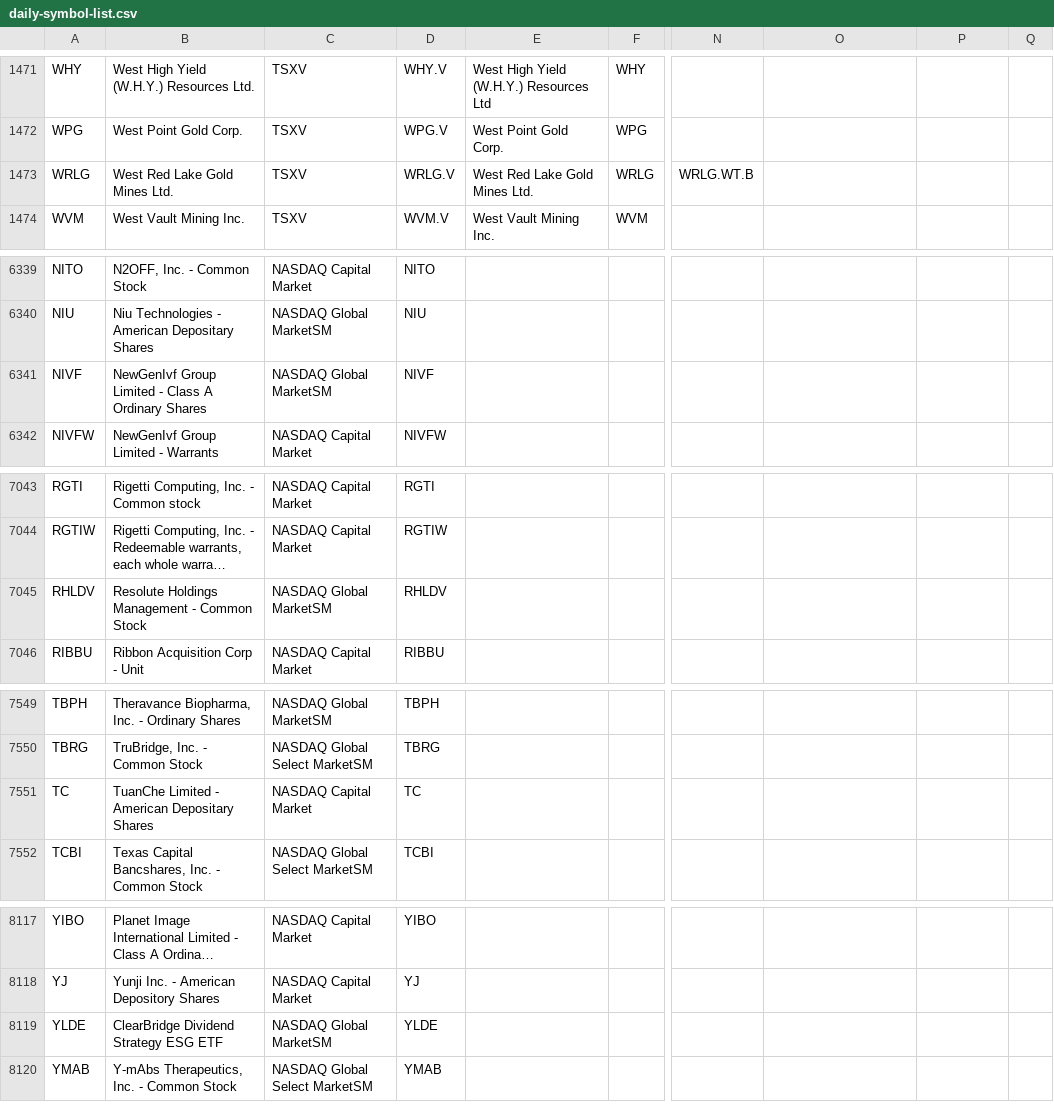
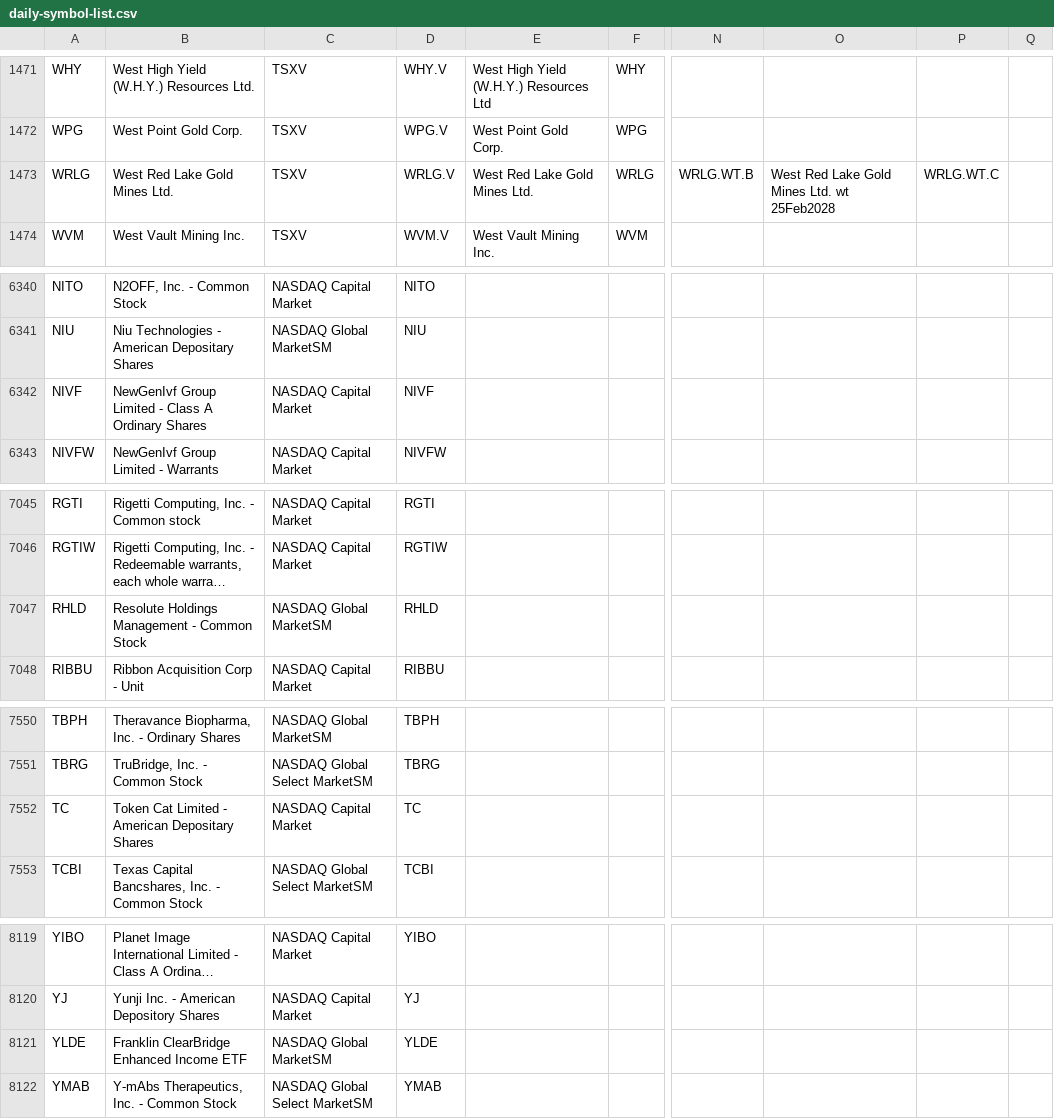
Before and after one commit to jonfriesen/symbol-list, a CSV file: web/static/data/daily-symbol-list.csv, drawn as a sheet; only a part is shown, gaps mark what is left out; long unchanged cells end in …; addresses are those after the commit; the diff covers the shown part only; the diff names each change by its address in the sheet, - before the commit and + after, or states it on an @@ line.

```diff
--- a/web/static/data/daily-symbol-list.csv
+++ b/web/static/data/daily-symbol-list.csv
-O1473: (empty)
+O1473: West Red Lake Gold Mines Ltd. wt 25Feb2028
-P1473: (empty)
+P1473: WRLG.WT.C
-C6342: NASDAQ Global MarketSM
+C6342: NASDAQ Capital Market
-A7047: RHLDV
+A7047: RHLD
-D7047: RHLDV
+D7047: RHLD
-B7552: TuanChe Limited - American Depositary Shares
+B7552: Token Cat Limited - American Depositary Shares
-B8121: ClearBridge Dividend Strategy ESG ETF
+B8121: Franklin ClearBridge Enhanced Income ETF
```
Also changed, not shown: 6 added rows, 4 removed rows and 1 edited cell elsewhere in this file, 6 other files.
